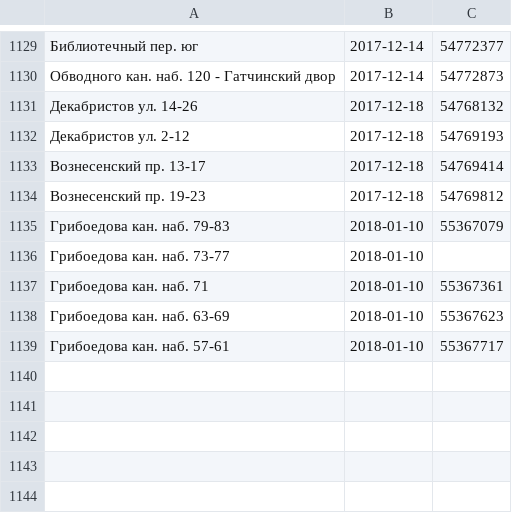
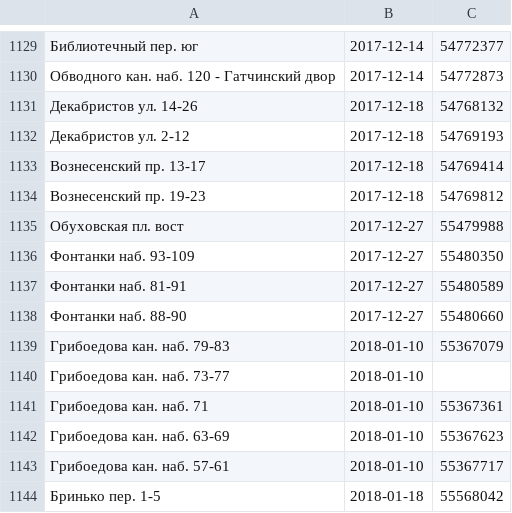
Before and after one commit to AntonKhorev/oplofk, a CSV file: adm.csv, drawn as a sheet; only a part is shown, gaps mark what is left out.

```diff
--- a/adm.csv
+++ b/adm.csv
@@ -1134,2 +1134,6 @@
 Вознесенский пр. 19-23;2017-12-18;54769812
+Обуховская пл. вост;2017-12-27;55479988
+Фонтанки наб. 93-109;2017-12-27;55480350
+Фонтанки наб. 81-91;2017-12-27;55480589
+Фонтанки наб. 88-90;2017-12-27;55480660
 Грибоедова кан. наб. 79-83;2018-01-10;55367079
@@ -1139 +1143,2 @@
 Грибоедова кан. наб. 57-61;2018-01-10;55367717
+Бринько пер. 1-5;2018-01-18;55568042
```
Also changed, not shown: cen.csv, 2 other files.
